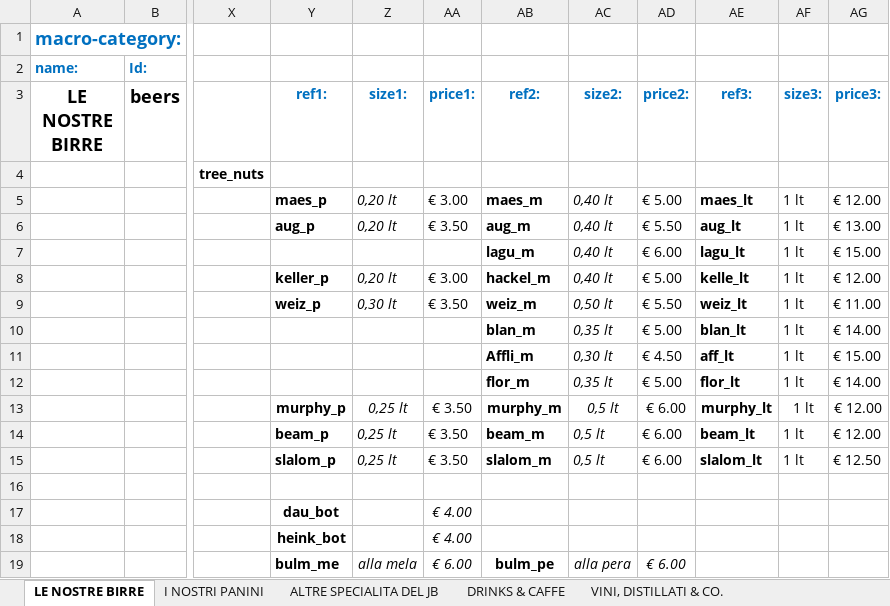
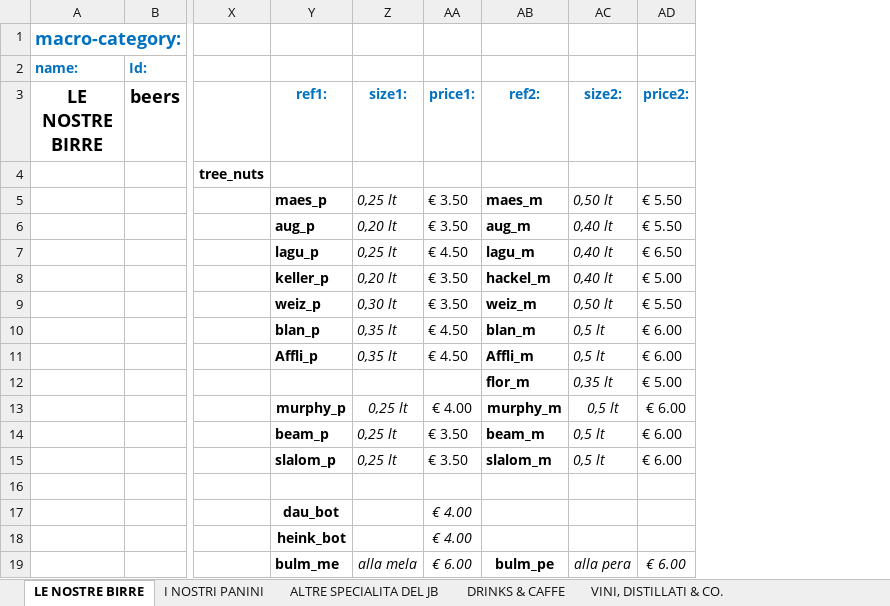
Before and after one commit to jb-pub/menu, an Excel workbook: excel/DATABASE_MENU_VENDITA.xlsx, sheet LE NOSTRE BIRRE, drawn as a sheet; only a part is shown, gaps mark what is left out; values as stored, in another font and other column widths than the file's, no borders; the diff names each change by its address in the sheet, - before the commit and + after, or states it on an @@ line.

Commit message:
Updated menu items.

```diff
--- a/excel/DATABASE_MENU_VENDITA.xlsx (sheet LE NOSTRE BIRRE)
+++ b/excel/DATABASE_MENU_VENDITA.xlsx (sheet LE NOSTRE BIRRE)
-column AE (ref3:), rows 5-15: maes_lt | aug_lt | lagu_lt | kelle_lt | weiz_lt | blan_lt | aff_lt | flor_lt | murphy_lt | beam_lt | slalom_lt
-column AF (size3:), rows 5-15: all 1 lt
-column AG (price3:), rows 5-15: € 12.00 | € 13.00 | € 15.00 | € 12.00 | € 11.00 | € 14.00 | € 15.00 | € 14.00 | € 12.00 | € 12.00 | € 12.50
-Z5 (size1:): 0,20 lt
+Z5 (size1:): 0,25 lt
-AA5 (price1:): € 3.00
+AA5 (price1:): € 3.50
-AC5 (size2:): 0,40 lt
+AC5 (size2:): 0,50 lt
-AD5 (price2:): € 5.00
+AD5 (price2:): € 5.50
-Y7 (ref1:): (empty)
+Y7 (ref1:): lagu_p
-Z7 (size1:): (empty)
+Z7 (size1:): 0,25 lt
-AA7 (price1:): (empty)
+AA7 (price1:): € 4.50
-AD7 (price2:): € 6.00
+AD7 (price2:): € 6.50
-AA8 (price1:): € 3.00
+AA8 (price1:): € 3.50
-Y10 (ref1:): (empty)
+Y10 (ref1:): blan_p
-Z10:Z11 (size1:): (empty)
+Z10:Z11 (size1:): 0,35 lt
-AA10:AA11 (price1:): (empty)
+AA10:AA11 (price1:): € 4.50
-AC10 (size2:): 0,35 lt
+AC10 (size2:): 0,5 lt
-AD10 (price2:): € 5.00
+AD10 (price2:): € 6.00
-Y11 (ref1:): (empty)
+Y11 (ref1:): Affli_p
-AC11 (size2:): 0,30 lt
+AC11 (size2:): 0,5 lt
-AD11 (price2:): € 4.50
+AD11 (price2:): € 6.00
-AA13 (price1:): € 3.50
+AA13 (price1:): € 4.00
```
Also changed, not shown: 2 other files.
